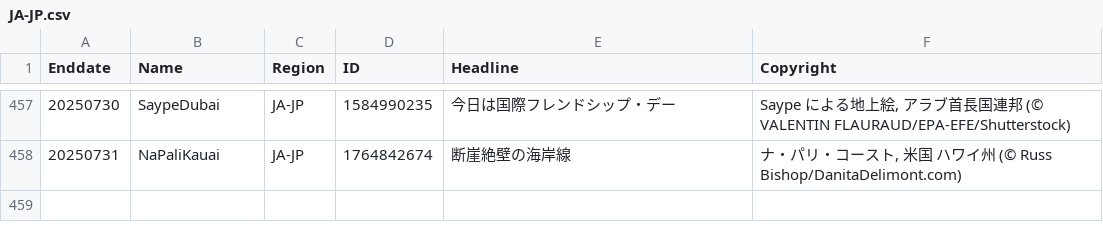
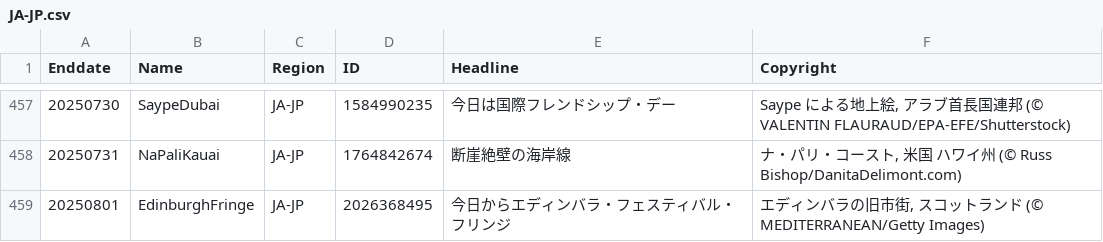
Before and after one commit to taumasyang/imageArchive, a CSV file: metadata/JA-JP.csv, drawn as a sheet; only a part is shown, gaps mark what is left out.

```diff
--- a/metadata/JA-JP.csv
+++ b/metadata/JA-JP.csv
@@ -458 +458,2 @@ Enddate,Name,Region,ID,Headline,Copyright
 20250731,NaPaliKauai,JA-JP,1764842674,"断崖絶壁の海岸線","ナ・パリ・コースト, 米国 ハワイ州 (© Russ Bishop/DanitaDelimont.com)"
+20250801,EdinburghFringe,JA-JP,2026368495,"今日からエディンバラ・フェスティバル・フリンジ","エディンバラの旧市街, スコットランド (© MEDITERRANEAN/Getty Images)"
```
Also changed, not shown: metadata/DE-DE.csv, metadata/EN-CA.csv, 11 other files.
